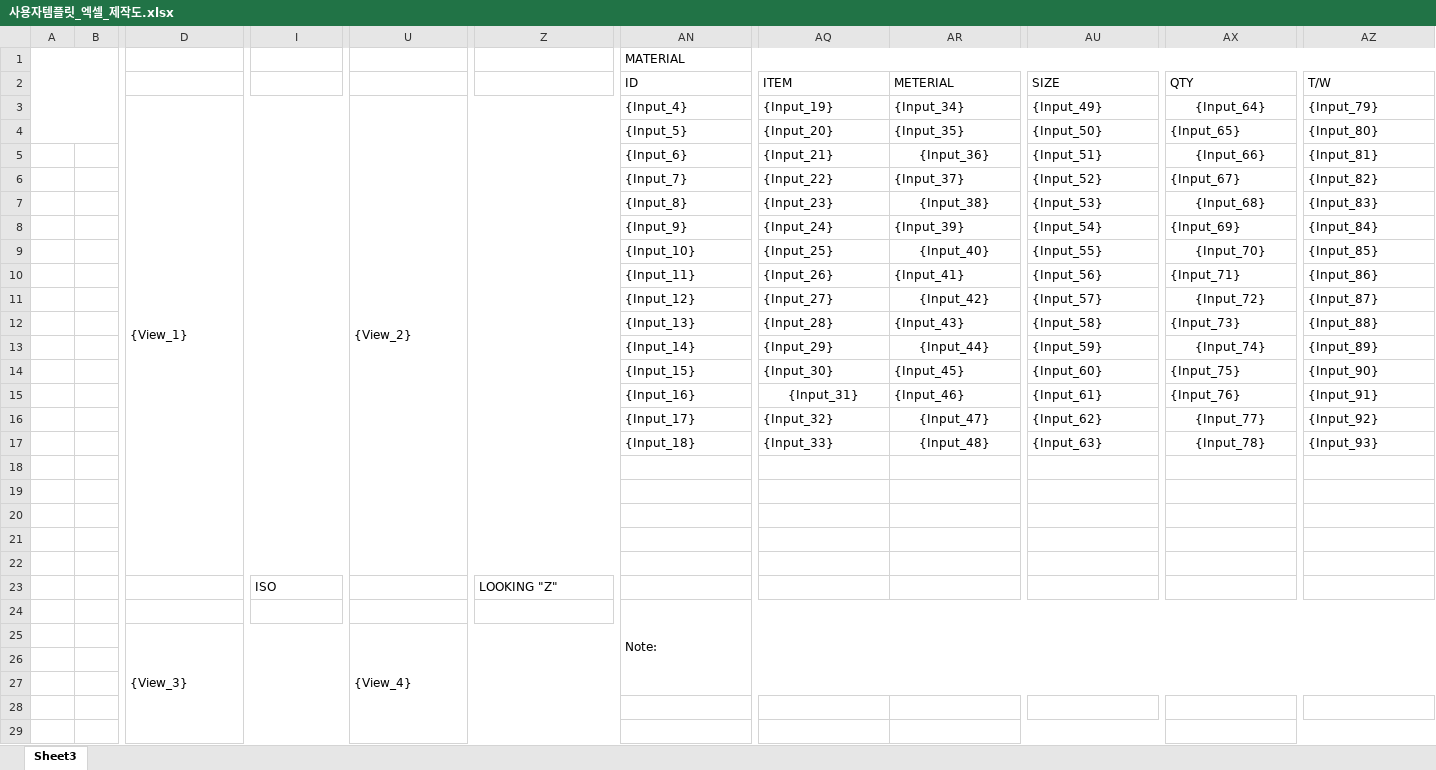
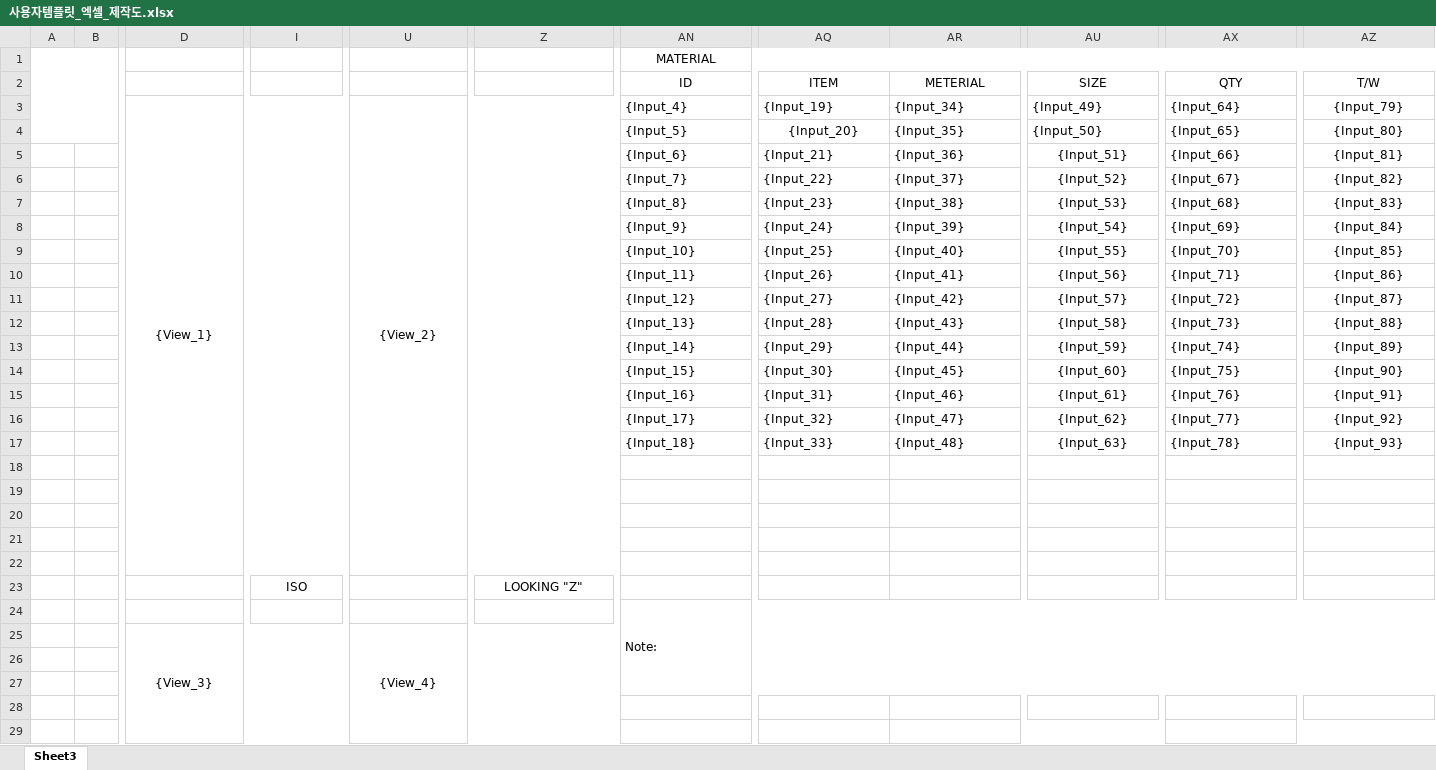
Before and after one commit to uuuuj/a2z, an Excel workbook: 사용자템플릿_엑셀_제작도.xlsx, sheet Sheet3, drawn as a sheet; only a part is shown, gaps mark what is left out; values as stored, in another font and other column widths than the file's, no borders; charts and pictures not drawn; the diff covers the shown part only; the diff names each change by its address in the sheet, - before the commit and + after, or states it on an @@ line.

```diff
--- a/사용자템플릿_엑셀_제작도.xlsx (sheet Sheet3)
+++ b/사용자템플릿_엑셀_제작도.xlsx (sheet Sheet3)
-AN1:AN2 alignment: left
+AN1:AN2 alignment: center
-AQ2:AR2 alignment: left
+AQ2:AR2 alignment: center
-AU2 alignment: left
+AU2 alignment: center
-AX2 alignment: left
+AX2 alignment: center
-AZ2:AZ17 alignment: left
+AZ2:AZ17 alignment: center
-D3 alignment: left
+D3 alignment: center
-U3 alignment: left
+U3 alignment: center
-AX3 alignment: center
+AX3 alignment: left
-AQ4 alignment: left
+AQ4 alignment: center
-AR5 alignment: center
+AR5 alignment: left
-AU5:AU17 alignment: left
+AU5:AU17 alignment: center
-AX5 alignment: center
+AX5 alignment: left
-AR7 alignment: center
+AR7 alignment: left
-AX7 alignment: center
+AX7 alignment: left
-AR9 alignment: center
+AR9 alignment: left
-AX9 alignment: center
+AX9 alignment: left
-AR11 alignment: center
+AR11 alignment: left
-AX11 alignment: center
+AX11 alignment: left
-AR13 alignment: center
+AR13 alignment: left
-AX13 alignment: center
+AX13 alignment: left
-AQ15 alignment: center
+AQ15 alignment: left
-AR16:AR17 alignment: center
+AR16:AR17 alignment: left
-AX16:AX17 alignment: center
+AX16:AX17 alignment: left
-I23 alignment: left
+I23 alignment: center
-Z23 alignment: left
+Z23 alignment: center
-D25 alignment: left
+D25 alignment: center
-U25 alignment: left
+U25 alignment: center
```
Also changed, not shown: cell formats elsewhere in this sheet, charts or pictures, 1 other file.
